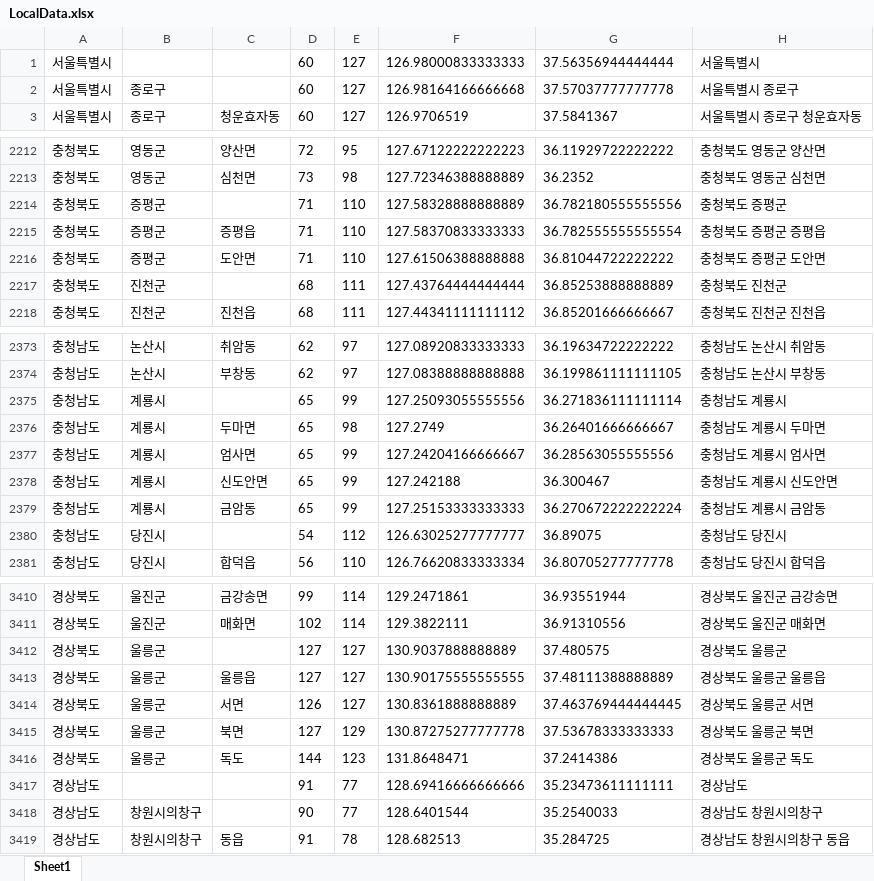
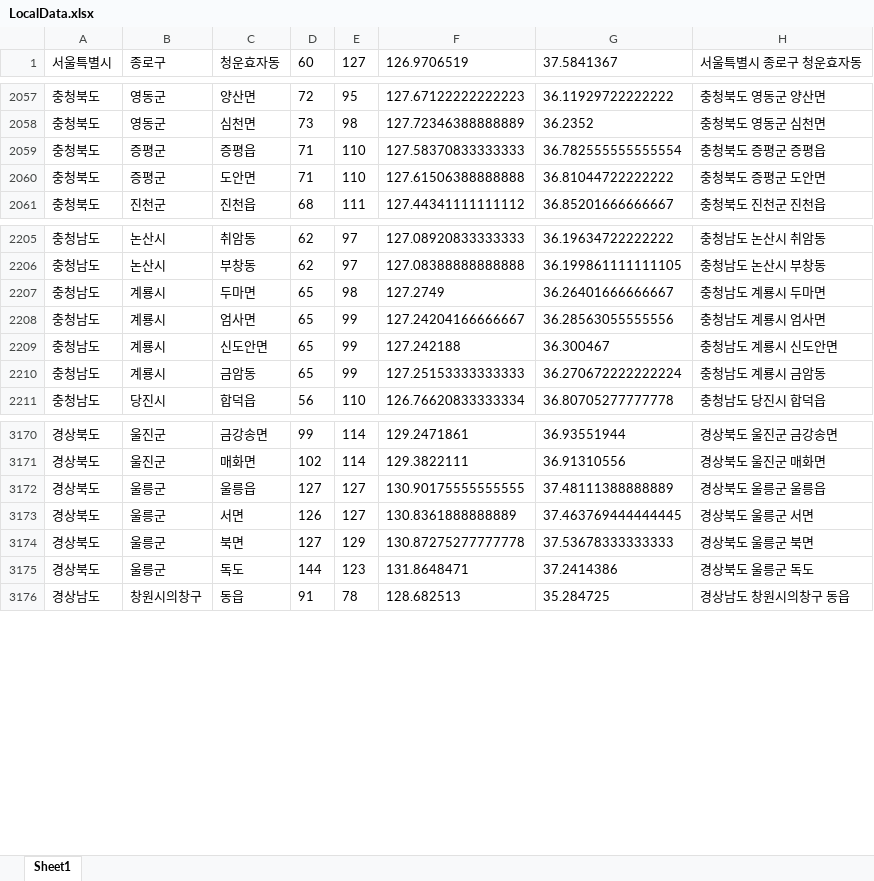
Before and after one commit to Guigak/Script_Project, an Excel workbook: LocalData.xlsx, sheet Sheet1, drawn as a sheet; only a part is shown, gaps mark what is left out; values as stored, in another font and other column widths than the file's, no borders; the diff covers the shown part only; the diff names each change by its address in the sheet, - before the commit and + after, or states it on an @@ line.

Commit message:
modify LocalData.xlsx file
delete data not used

```diff
--- a/LocalData.xlsx (sheet Sheet1)
+++ b/LocalData.xlsx (sheet Sheet1)
-row 1: 서울특별시 |  |  | 60 | 127 | 126.98000833333333 | 37.56356944444444 | 서울특별시
-row 2: 서울특별시 | 종로구 |  | 60 | 127 | 126.98164166666668 | 37.57037777777778 | 서울특별시 종로구
-row 2214: 충청북도 | 증평군 |  | 71 | 110 | 127.58328888888889 | 36.782180555555556 | 충청북도 증평군
-row 2217: 충청북도 | 진천군 |  | 68 | 111 | 127.43764444444444 | 36.85253888888889 | 충청북도 진천군
-row 2375: 충청남도 | 계룡시 |  | 65 | 99 | 127.25093055555556 | 36.271836111111114 | 충청남도 계룡시
-row 2380: 충청남도 | 당진시 |  | 54 | 112 | 126.63025277777777 | 36.89075 | 충청남도 당진시
-row 3412: 경상북도 | 울릉군 |  | 127 | 127 | 130.9037888888889 | 37.480575 | 경상북도 울릉군
-row 3417: 경상남도 |  |  | 91 | 77 | 128.69416666666666 | 35.23473611111111 | 경상남도
-row 3418: 경상남도 | 창원시의창구 |  | 90 | 77 | 128.6401544 | 35.2540033 | 경상남도 창원시의창구
```
Also changed, not shown: 260 removed rows elsewhere in this sheet, formulas that keep their value.
